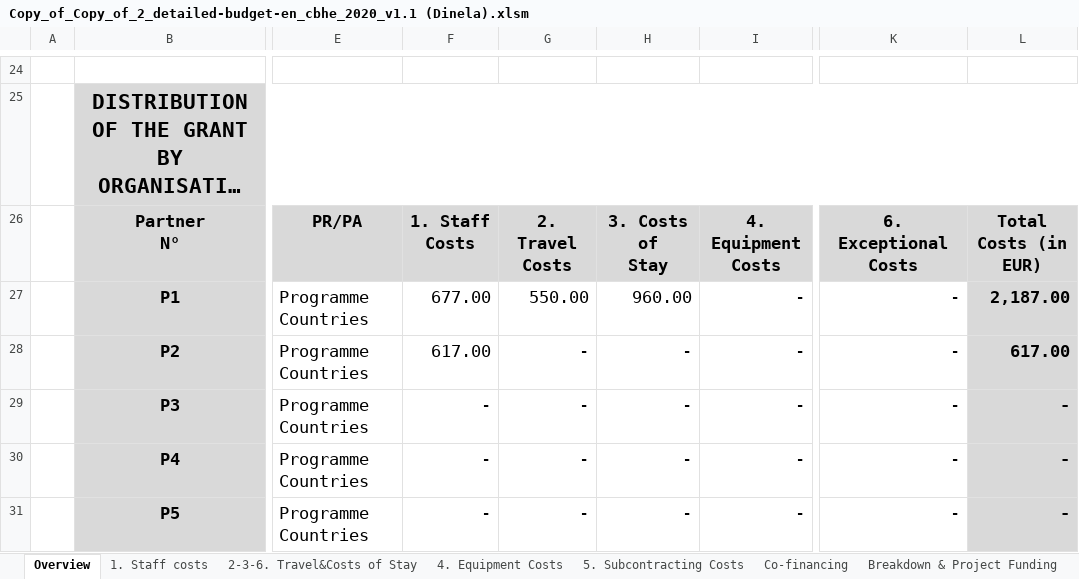
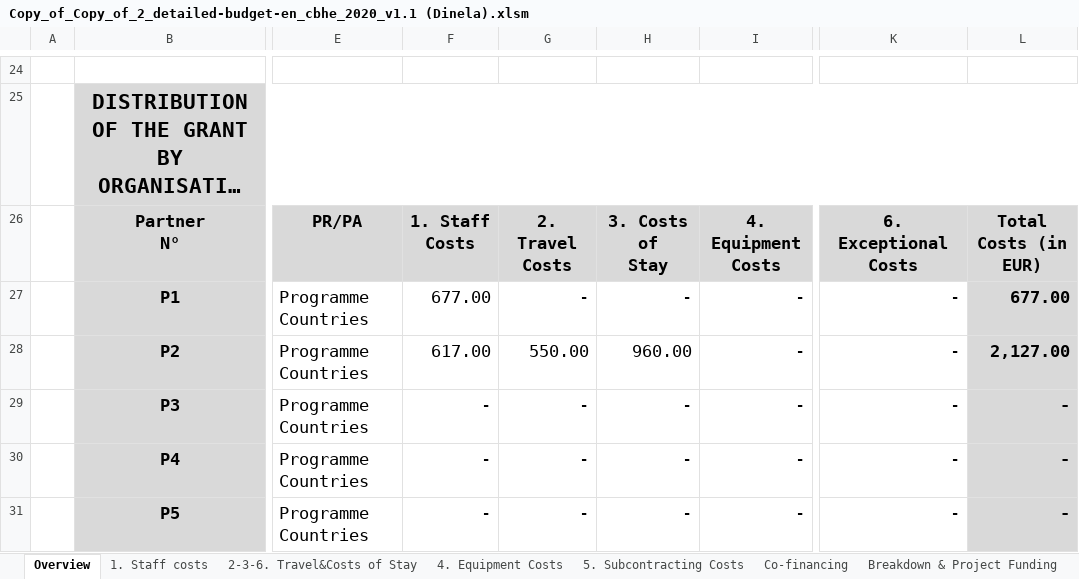
Before and after one commit to AldoMekic/Tim-1-PS, an Excel workbook: Copy_of_Copy_of_2_detailed-budget-en_cbhe_2020_v1.1 (Dinela).xlsm, sheet Overview, drawn as a sheet; only a part is shown, gaps mark what is left out; long unchanged cells end in …; values as stored, in another font and other column widths than the file's, no borders; charts and pictures and conditional formats not drawn; the diff names each change by its address in the sheet, - before the commit and + after, or states it on an @@ line.

```diff
--- a/Copy_of_Copy_of_2_detailed-budget-en_cbhe_2020_v1.1 (Dinela).xlsm (sheet Overview)
+++ b/Copy_of_Copy_of_2_detailed-budget-en_cbhe_2020_v1.1 (Dinela).xlsm (sheet Overview)
-G27: 550.00
+G27: -
-H27: 960.00
+H27: -
-L27: 2,187.00
+L27: 677.00
-G28: -
+G28: 550.00
-H28: -
+H28: 960.00
-L28: 617.00
+L28: 2,127.00
```
Also changed, not shown: sheet Breakdown & Project Funding, sheet 2-3-6. Travel&Costs of Stay, 2 other files.
